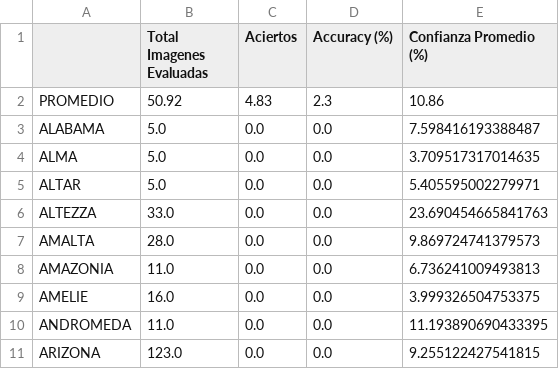
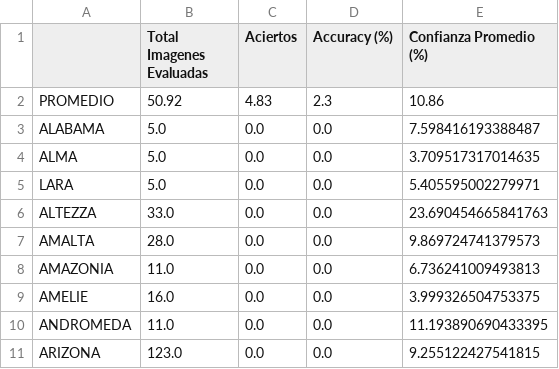
Before and after one commit to Juanja1306/Deteccion-Ceramicas, a CSV file: Resultados/resultados_prediccion_lbp_SVM.csv, drawn as a sheet; only a part is shown.

```diff
--- a/Resultados/resultados_prediccion_lbp_SVM.csv
+++ b/Resultados/resultados_prediccion_lbp_SVM.csv
@@ -4,3 +4,3 @@ ALABAMA,5.0,0.0,0.0,7.598416193388487
 ALMA,5.0,0.0,0.0,3.709517317014635
-ALTAR,5.0,0.0,0.0,5.405595002279971
+LARA,5.0,0.0,0.0,5.405595002279971
 ALTEZZA,33.0,0.0,0.0,23.690454665841763
```
Also changed, not shown: Resultados/resultados_prediccion_CNN.csv, Resultados/resultados_prediccion_lbp_RFC.csv.
